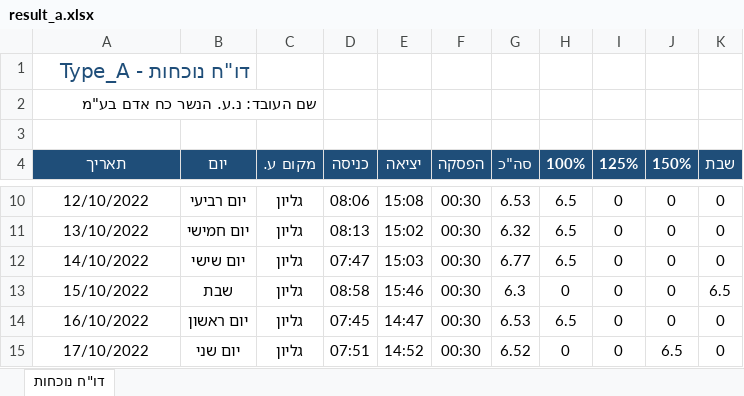
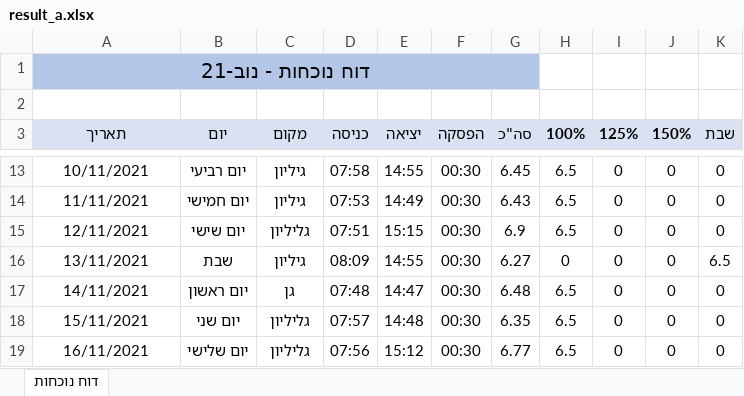
Before and after one commit to ch3305/Reports-Project-Python, an Excel workbook: output/result_a.xlsx, sheet דוח נוכחות, drawn as a sheet; only a part is shown, gaps mark what is left out; values as stored, in another font and other column widths than the file's, no borders; removed rows and columns are numbered as before the commit, all else as after; the diff covers the shown part only; the diff names each change by its address in the sheet, - before the commit and + after, or states it on an @@ line.

```diff
--- a/output/result_a.xlsx (sheet דוח נוכחות)
+++ b/output/result_a.xlsx (sheet דוח נוכחות)
-sheet tab: דו"ח נוכחות
+sheet tab: דוח נוכחות
-A1 (תאריך): דו"ח נוכחות - Type_A
+A1 (תאריך): דוח נוכחות - נוב-21
@@ A1 fill: none → #B4C6E7, text colour: #1F4E79 → black, alignment: right → center @@
+A1:G1 merged
-row 2: שם העובד: נ.ע. הנשר כח אדם בע"מ
@@ A3:K3 fill: #1F4E79 → #D9E1F2, text colour: #FFFFFF → black @@
-C3: מקום ע.
+C3: מקום
-A13 (תאריך): 12/10/2022
+A13 (תאריך): 10/11/2021
-C13:C14 (מקום): גליון
+C13:C14 (מקום): גיליון
-D13 (כניסה): 08:06
+D13 (כניסה): 07:58
-E13 (יציאה): 15:08
+E13 (יציאה): 14:55
-G13 (סה"כ): 6.53
+G13 (סה"כ): 6.45
-A14 (תאריך): 13/10/2022
+A14 (תאריך): 11/11/2021
-D14 (כניסה): 08:13
+D14 (כניסה): 07:53
-E14 (יציאה): 15:02
+E14 (יציאה): 14:49
-G14 (סה"כ): 6.32
+G14 (סה"כ): 6.43
-A15 (תאריך): 14/10/2022
+A15 (תאריך): 12/11/2021
-C15 (מקום): גליון
+C15 (מקום): גליליון
-D15 (כניסה): 07:47
+D15 (כניסה): 07:51
-E15 (יציאה): 15:03
+E15 (יציאה): 15:15
-G15 (סה"כ): 6.77
+G15 (סה"כ): 6.9
-A16 (תאריך): 15/10/2022
+A16 (תאריך): 13/11/2021
-C16 (מקום): גליון
+C16 (מקום): גיליון
-D16 (כניסה): 08:58
+D16 (כניסה): 08:09
-E16 (יציאה): 15:46
+E16 (יציאה): 14:55
-G16 (סה"כ): 6.3
+G16 (סה"כ): 6.27
-A17 (תאריך): 16/10/2022
+A17 (תאריך): 14/11/2021
-C17 (מקום): גליון
+C17 (מקום): גן
-D17 (כניסה): 07:45
+D17 (כניסה): 07:48
-G17 (סה"כ): 6.53
+G17 (סה"כ): 6.48
-A18 (תאריך): 17/10/2022
+A18 (תאריך): 15/11/2021
-C18 (מקום): גליון
+C18 (מקום): גליליון
-D18 (כניסה): 07:51
+D18 (כניסה): 07:57
-E18 (יציאה): 14:52
+E18 (יציאה): 14:48
-G18 (סה"כ): 6.52
+G18 (סה"כ): 6.35
-H18 (100%): 0
+H18 (100%): 6.5
-J18 (150%): 6.5
+J18 (150%): 0
+row 19: 16/11/2021 | יום שלישי | גליליון | 07:56 | 15:12 | 00:30 | 6.77 | 6.5 | 0 | 0 | 0
```
Also changed, not shown: 12 added rows, 7 removed rows and 57 edited cells elsewhere in this sheet, output/result_b.xlsx, 6 other files.
